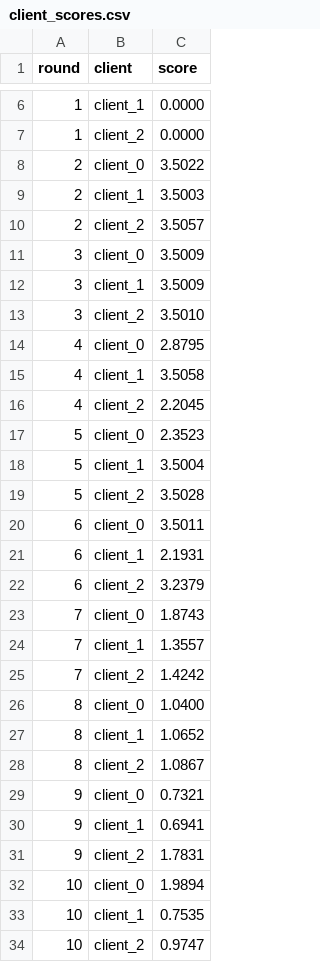
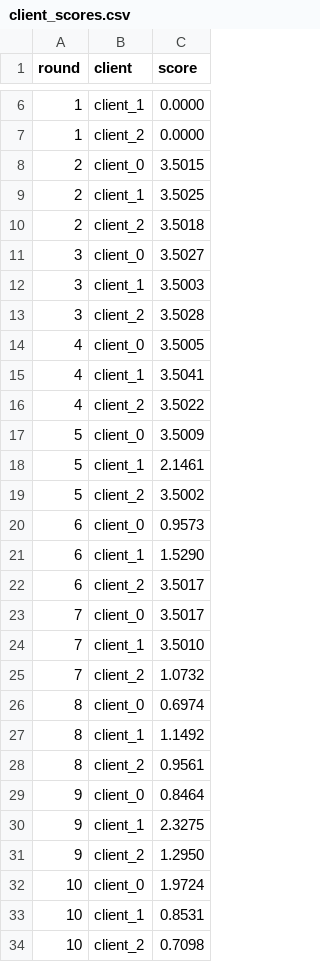
Before and after one commit to Iruos8805/Federated-Learning-based-Heart-Disease-Prediction, a CSV file: logs/client_scores.csv, drawn as a sheet; only a part is shown, gaps mark what is left out; the diff covers the shown part only.

Commit message:
Add change to mitigation

```diff
--- a/logs/client_scores.csv
+++ b/logs/client_scores.csv
@@ -7,28 +7,28 @@ round,client,score
 1,client_2,0.0000
-2,client_0,3.5022
-2,client_1,3.5003
-2,client_2,3.5057
-3,client_0,3.5009
-3,client_1,3.5009
-3,client_2,3.5010
-4,client_0,2.8795
-4,client_1,3.5058
-4,client_2,2.2045
-5,client_0,2.3523
-5,client_1,3.5004
-5,client_2,3.5028
-6,client_0,3.5011
-6,client_1,2.1931
-6,client_2,3.2379
-7,client_0,1.8743
-7,client_1,1.3557
-7,client_2,1.4242
-8,client_0,1.0400
-8,client_1,1.0652
-8,client_2,1.0867
-9,client_0,0.7321
-9,client_1,0.6941
-9,client_2,1.7831
-10,client_0,1.9894
-10,client_1,0.7535
-10,client_2,0.9747
+2,client_0,3.5015
+2,client_1,3.5025
+2,client_2,3.5018
+3,client_0,3.5027
+3,client_1,3.5003
+3,client_2,3.5028
+4,client_0,3.5005
+4,client_1,3.5041
+4,client_2,3.5022
+5,client_0,3.5009
+5,client_1,2.1461
+5,client_2,3.5002
+6,client_0,0.9573
+6,client_1,1.5290
+6,client_2,3.5017
+7,client_0,3.5017
+7,client_1,3.5010
+7,client_2,1.0732
+8,client_0,0.6974
+8,client_1,1.1492
+8,client_2,0.9561
+9,client_0,0.8464
+9,client_1,2.3275
+9,client_2,1.2950
+10,client_0,1.9724
+10,client_1,0.8531
+10,client_2,0.7098
```
Also changed, not shown: 57 edited cells elsewhere in this file.
